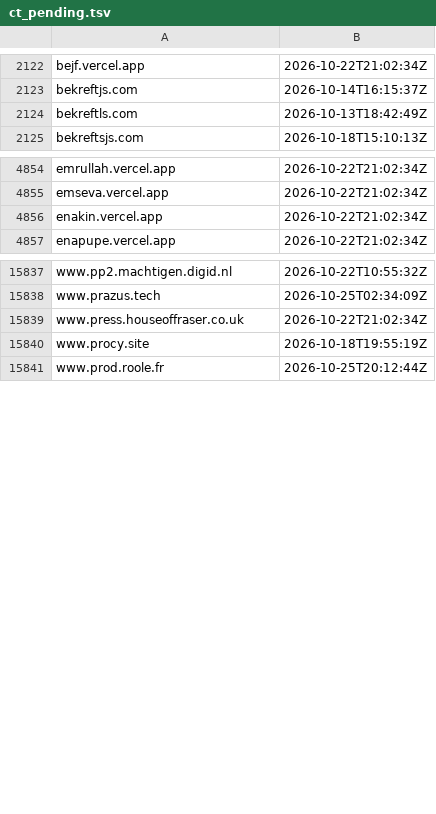
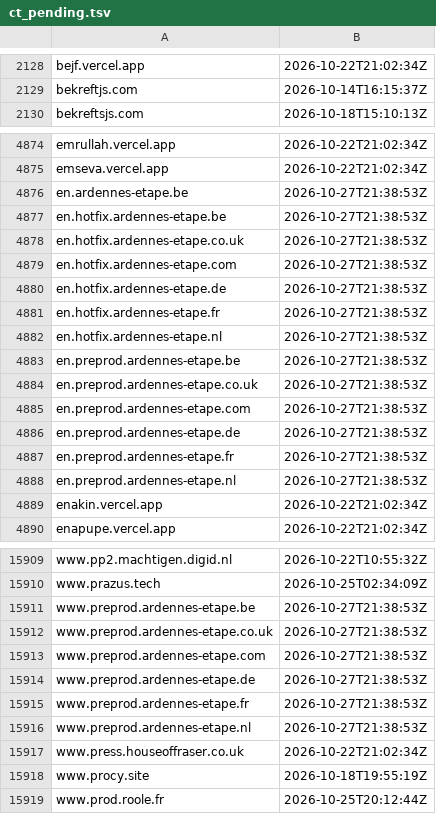
Before and after one commit to malek-alhu/marketplace-phaas-tracker, a TSV file: monitor/state/ct_pending.tsv, drawn as a sheet; only a part is shown, gaps mark what is left out; the diff covers the shown part only.

```diff
--- a/monitor/state/ct_pending.tsv
+++ b/monitor/state/ct_pending.tsv
@@ -2123,3 +2129,2 @@ bejf.vercel.app	2026-10-22T21:02:34Z
 bekreftjs.com	2026-10-14T16:15:37Z
-bekreftls.com	2026-10-13T18:42:49Z
 bekreftsjs.com	2026-10-18T15:10:13Z
@@ -4855,2 +4875,15 @@ emrullah.vercel.app	2026-10-22T21:02:34Z
 emseva.vercel.app	2026-10-22T21:02:34Z
+en.ardennes-etape.be	2026-10-27T21:38:53Z
+en.hotfix.ardennes-etape.be	2026-10-27T21:38:53Z
+en.hotfix.ardennes-etape.co.uk	2026-10-27T21:38:53Z
+en.hotfix.ardennes-etape.com	2026-10-27T21:38:53Z
+en.hotfix.ardennes-etape.de	2026-10-27T21:38:53Z
+en.hotfix.ardennes-etape.fr	2026-10-27T21:38:53Z
+en.hotfix.ardennes-etape.nl	2026-10-27T21:38:53Z
+en.preprod.ardennes-etape.be	2026-10-27T21:38:53Z
+en.preprod.ardennes-etape.co.uk	2026-10-27T21:38:53Z
+en.preprod.ardennes-etape.com	2026-10-27T21:38:53Z
+en.preprod.ardennes-etape.de	2026-10-27T21:38:53Z
+en.preprod.ardennes-etape.fr	2026-10-27T21:38:53Z
+en.preprod.ardennes-etape.nl	2026-10-27T21:38:53Z
 enakin.vercel.app	2026-10-22T21:02:34Z
@@ -15838,2 +15910,8 @@ www.pp2.machtigen.digid.nl	2026-10-22T10:55:32Z
 www.prazus.tech	2026-10-25T02:34:09Z
+www.preprod.ardennes-etape.be	2026-10-27T21:38:53Z
+www.preprod.ardennes-etape.co.uk	2026-10-27T21:38:53Z
+www.preprod.ardennes-etape.com	2026-10-27T21:38:53Z
+www.preprod.ardennes-etape.de	2026-10-27T21:38:53Z
+www.preprod.ardennes-etape.fr	2026-10-27T21:38:53Z
+www.preprod.ardennes-etape.nl	2026-10-27T21:38:53Z
 www.press.houseoffraser.co.uk	2026-10-22T21:02:34Z
```
Also changed, not shown: 61 added rows and 1 removed row elsewhere in this file, monitor/scans.csv, 10 other files.
